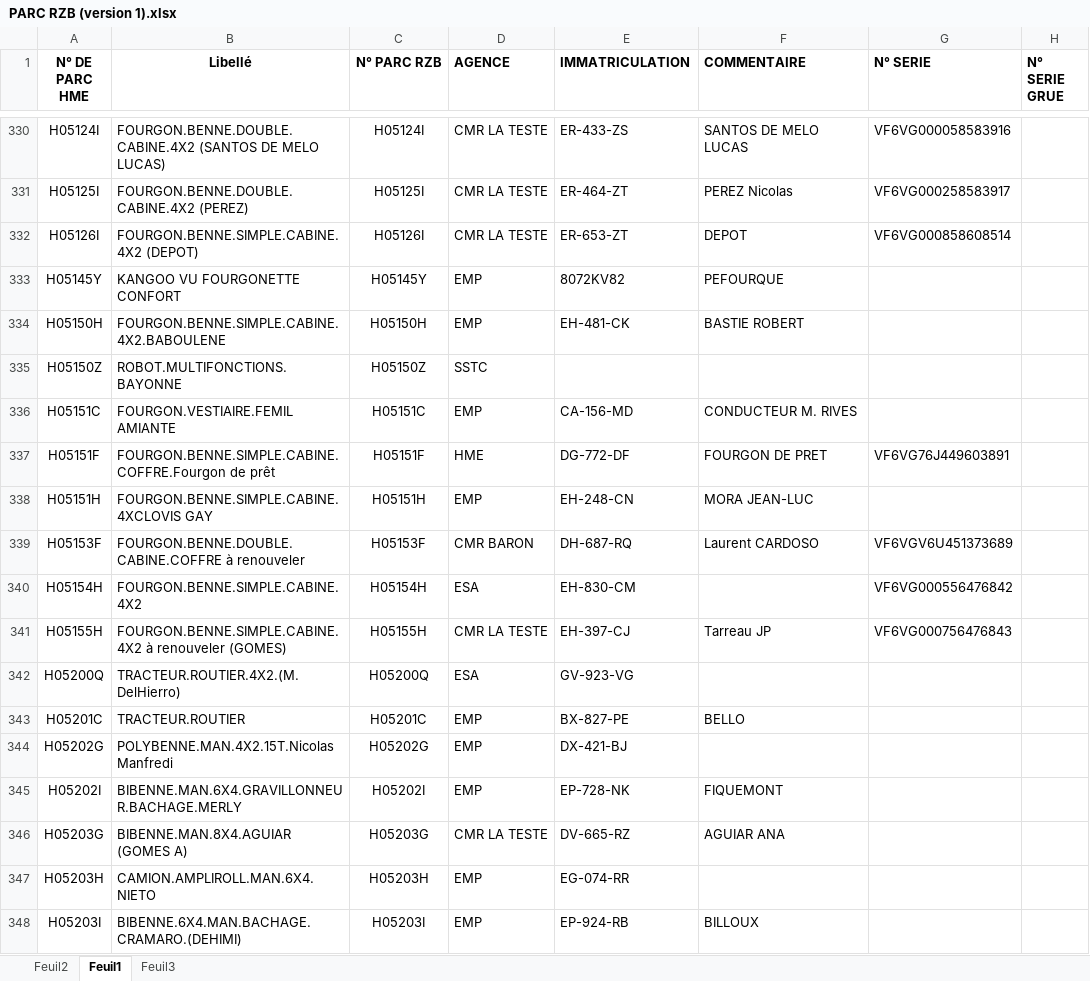
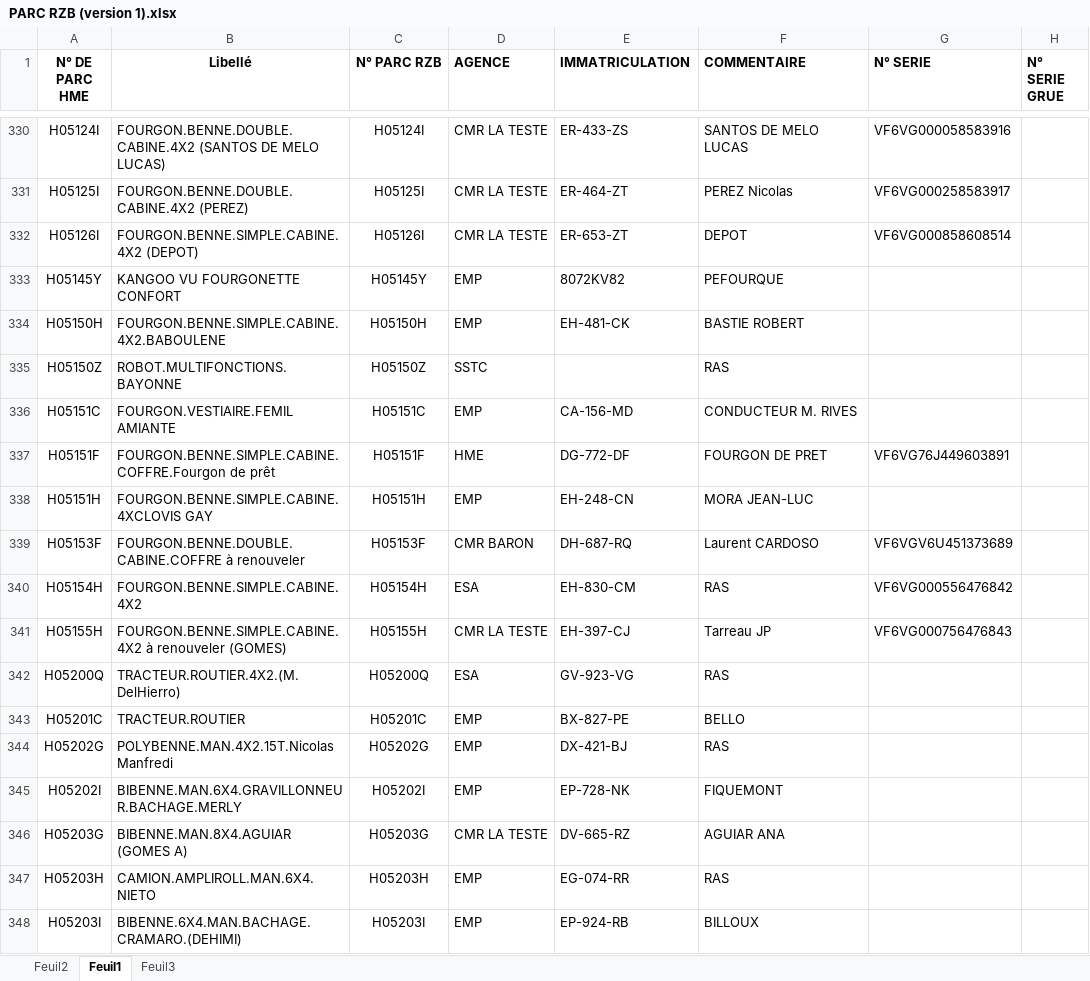
Before and after one commit to Art3307/RECHERCHE-CODE-PARC-HME-RZB, an Excel workbook: PARC RZB (version 1).xlsx, sheet Feuil1, drawn as a sheet; only a part is shown, gaps mark what is left out; values as stored, in another font and other column widths than the file's, no borders; conditional formats not drawn; the diff covers the shown part only; the diff names each change by its address in the sheet, - before the commit and + after, or states it on an @@ line.

Commit message:
Add files via upload

```diff
--- a/PARC RZB (version 1).xlsx (sheet Feuil1)
+++ b/PARC RZB (version 1).xlsx (sheet Feuil1)
-F335 (COMMENTAIRE): (empty)
+F335 (COMMENTAIRE): RAS
-F340 (COMMENTAIRE): (empty)
+F340 (COMMENTAIRE): RAS
-F342 (COMMENTAIRE): (empty)
+F342 (COMMENTAIRE): RAS
-F344 (COMMENTAIRE): (empty)
+F344 (COMMENTAIRE): RAS
-F347 (COMMENTAIRE): (empty)
+F347 (COMMENTAIRE): RAS
```
Also changed, not shown: 196 edited cells elsewhere in this sheet, sheet Feuil2.
